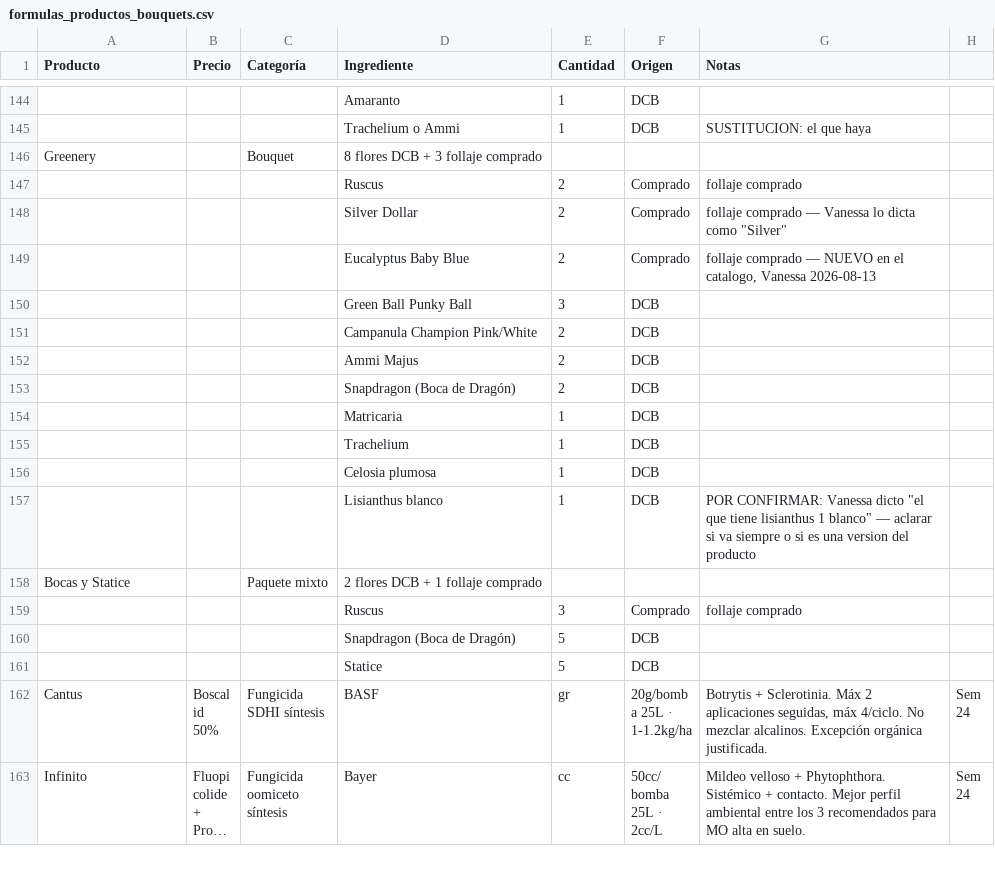
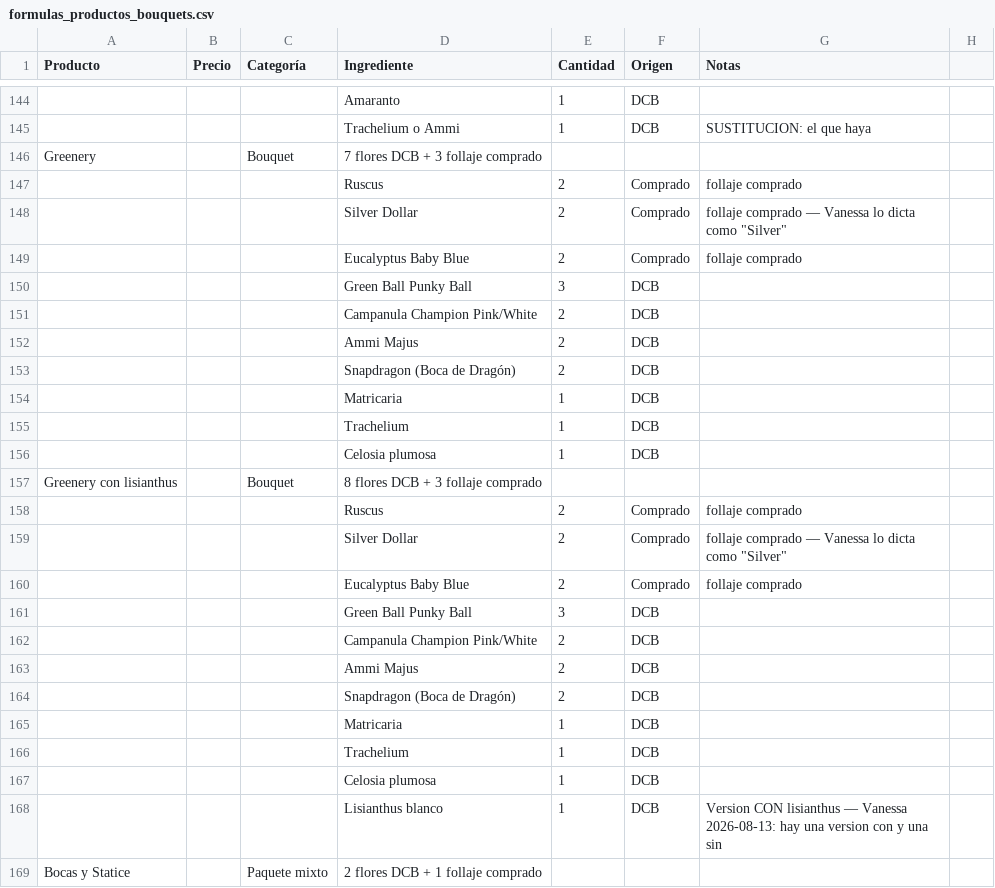
Before and after one commit to vanessakosa/operaciones-planificacion-siembra-dcb, a CSV file: 07-datos/formulas_productos_bouquets.csv, drawn as a sheet; only a part is shown, gaps mark what is left out; the shorter side is filled out with more unchanged rows; long unchanged cells end in …; addresses are those after the commit; the diff names each change by its address in the sheet, - before the commit and + after, or states it on an @@ line.

```diff
--- a/07-datos/formulas_productos_bouquets.csv
+++ b/07-datos/formulas_productos_bouquets.csv
-D146 (Ingrediente): 8 flores DCB + 3 follaje comprado
+D146 (Ingrediente): 7 flores DCB + 3 follaje comprado
-G149 (Notas): follaje comprado — NUEVO en el catalogo, Vanessa 2026-08-13
+G149 (Notas): follaje comprado
+row 157: Greenery con lisianthus |  | Bouquet | 8 flores DCB + 3 follaje comprado
+row 158:  |  |  | Ruscus | 2 | Comprado | follaje comprado
+row 159:  |  |  | Silver Dollar | 2 | Comprado | follaje comprado — Vanessa lo dicta como "Silver"
+row 160:  |  |  | Eucalyptus Baby Blue | 2 | Comprado | follaje comprado
+row 161:  |  |  | Green Ball Punky Ball | 3 | DCB
+row 162:  |  |  | Campanula Champion Pink/White | 2 | DCB
+row 163:  |  |  | Ammi Majus | 2 | DCB
+row 164:  |  |  | Snapdragon (Boca de Dragón) | 2 | DCB
+row 165:  |  |  | Matricaria | 1 | DCB
+row 166:  |  |  | Trachelium | 1 | DCB
+row 167:  |  |  | Celosia plumosa | 1 | DCB
-G168 (Notas): POR CONFIRMAR: Vanessa dicto "el que tiene lisianthus 1 blanco" — aclarar si va siempre o si es una version del producto
+G168 (Notas): Version CON lisianthus — Vanessa 2026-08-13: hay una version con y una sin
```
